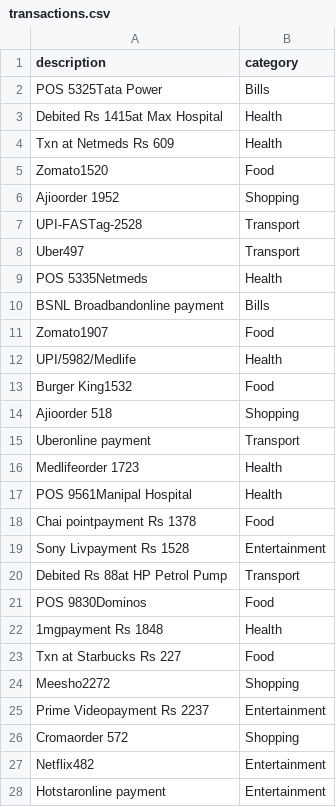
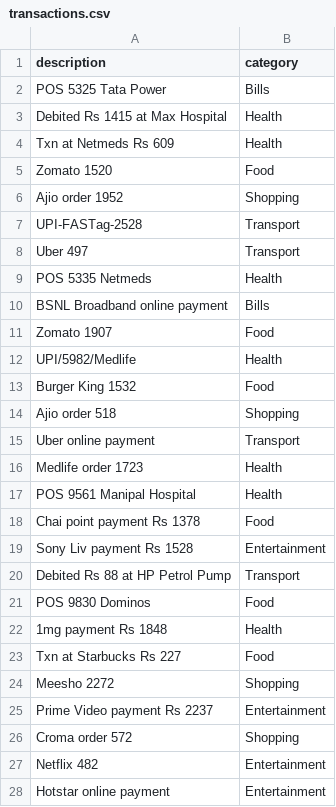
Before and after one commit to GauriNehe/expense-categorizer, a CSV file: data/transactions.csv, drawn as a sheet; only a part is shown; the diff covers the shown part only.

```diff
--- a/data/transactions.csv
+++ b/data/transactions.csv
@@ -1,28 +1,28 @@
 description,category
-POS 5325Tata Power,Bills
-Debited Rs 1415at Max Hospital,Health
+POS 5325 Tata Power,Bills
+Debited Rs 1415 at Max Hospital,Health
 Txn at Netmeds Rs 609,Health
-Zomato1520,Food
-Ajioorder 1952,Shopping
+Zomato 1520,Food
+Ajio order 1952,Shopping
 UPI-FASTag-2528,Transport
-Uber497,Transport
-POS 5335Netmeds,Health
-BSNL Broadbandonline payment,Bills
-Zomato1907,Food
+Uber 497,Transport
+POS 5335 Netmeds,Health
+BSNL Broadband online payment,Bills
+Zomato 1907,Food
 UPI/5982/Medlife,Health
-Burger King1532,Food
-Ajioorder 518,Shopping
-Uberonline payment,Transport
-Medlifeorder 1723,Health
-POS 9561Manipal Hospital,Health
-Chai pointpayment Rs 1378,Food
-Sony Livpayment Rs 1528,Entertainment
-Debited Rs 88at HP Petrol Pump,Transport
-POS 9830Dominos,Food
-1mgpayment Rs 1848,Health
+Burger King 1532,Food
+Ajio order 518,Shopping
+Uber online payment,Transport
+Medlife order 1723,Health
+POS 9561 Manipal Hospital,Health
+Chai point payment Rs 1378,Food
+Sony Liv payment Rs 1528,Entertainment
+Debited Rs 88 at HP Petrol Pump,Transport
+POS 9830 Dominos,Food
+1mg payment Rs 1848,Health
 Txn at Starbucks Rs 227,Food
-Meesho2272,Shopping
-Prime Videopayment Rs 2237,Entertainment
-Cromaorder 572,Shopping
-Netflix482,Entertainment
-Hotstaronline payment,Entertainment
+Meesho 2272,Shopping
+Prime Video payment Rs 2237,Entertainment
+Croma order 572,Shopping
+Netflix 482,Entertainment
+Hotstar online payment,Entertainment
```
Also changed, not shown: 129 edited cells elsewhere in this file, 2 other files.
